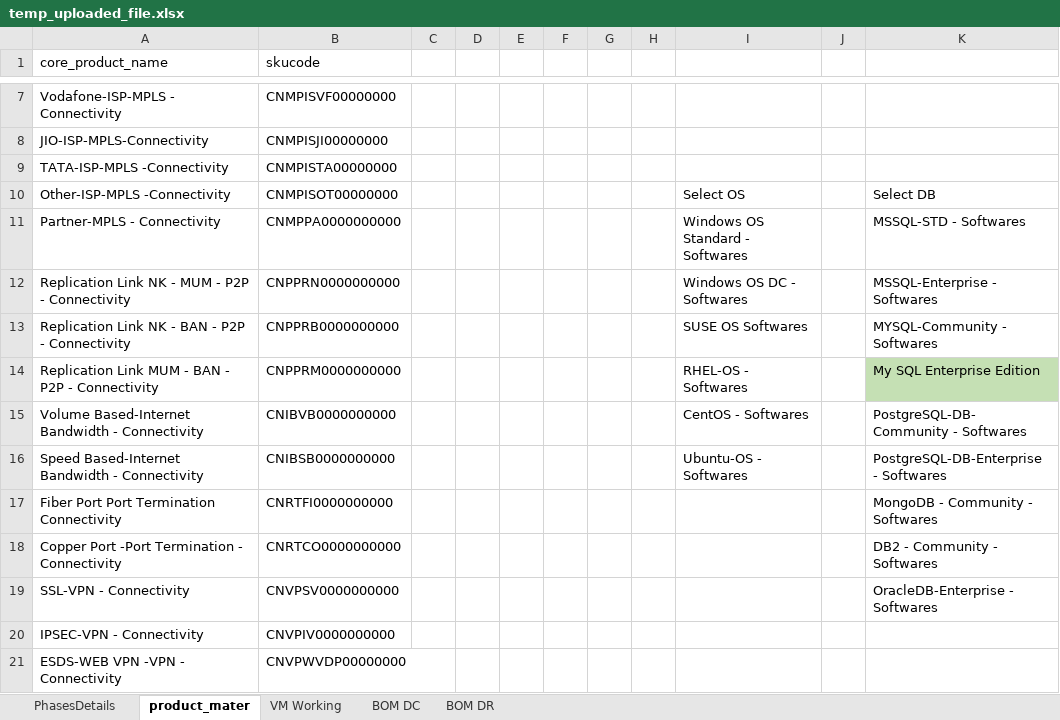
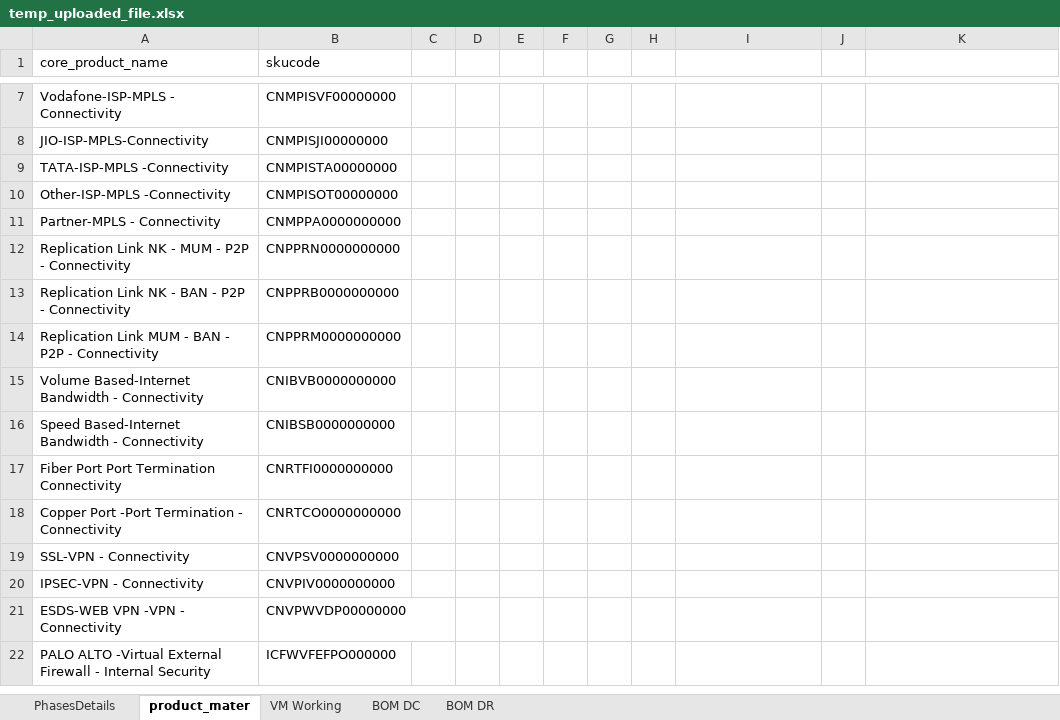
Before and after one commit to 01Pratham/excel_to_crm, an Excel workbook: uploads/temp_uploaded_file.xlsx, sheet product_mater, drawn as a sheet; only a part is shown, gaps mark what is left out; the shorter side is filled out with more unchanged rows; values as stored, in another font and other column widths than the file's, no borders; table styles not drawn; the diff names each change by its address in the sheet, - before the commit and + after, or states it on an @@ line.

```diff
--- a/uploads/temp_uploaded_file.xlsx (sheet product_mater)
+++ b/uploads/temp_uploaded_file.xlsx (sheet product_mater)
-I10: Select OS
+I10: (empty)
-K10: Select DB
+K10: (empty)
-I11: Windows OS Standard - Softwares
+I11: (empty)
-K11: MSSQL-STD - Softwares
+K11: (empty)
-I12: Windows OS DC - Softwares
+I12: (empty)
-K12: MSSQL-Enterprise - Softwares
+K12: (empty)
-I13: SUSE OS Softwares
+I13: (empty)
-K13: MYSQL-Community - Softwares
+K13: (empty)
-I14: RHEL-OS - Softwares
+I14: (empty)
-K14: My SQL Enterprise Edition
+K14: (empty)
-K14 fill: #C5E0B4
+K14 fill: none
-I15: CentOS - Softwares
+I15: (empty)
-K15: PostgreSQL-DB-Community - Softwares
+K15: (empty)
-I16: Ubuntu-OS - Softwares
+I16: (empty)
-K16: PostgreSQL-DB-Enterprise - Softwares
+K16: (empty)
-K17: MongoDB - Community - Softwares
+K17: (empty)
-K18: DB2 - Community - Softwares
+K18: (empty)
-K19: OracleDB-Enterprise - Softwares
+K19: (empty)
```
Also changed, not shown: sheet VM Working, sheet BOM DC, sheet BOM DR, sheet PhasesDetails, 5 other files.
